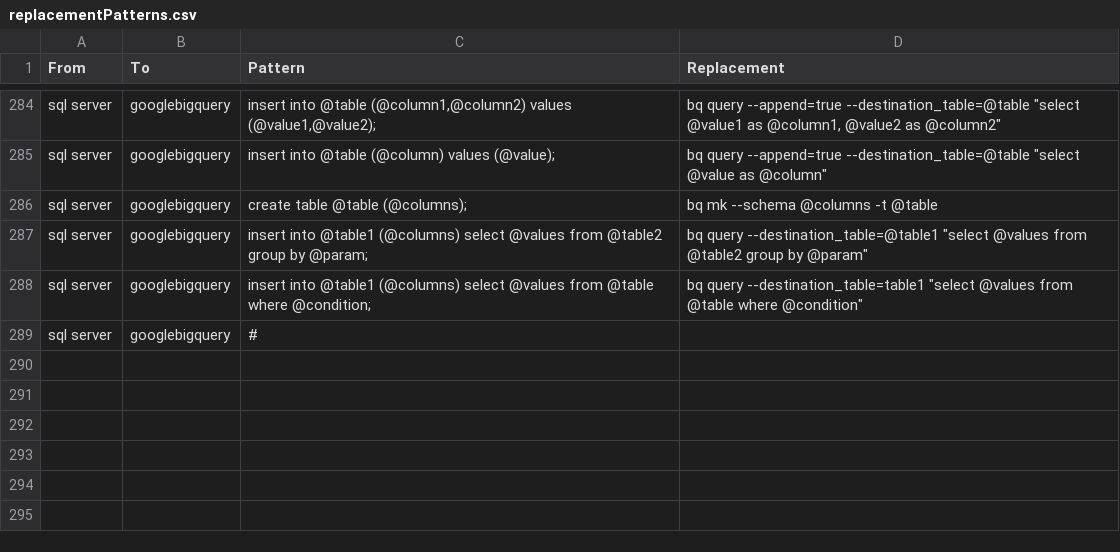
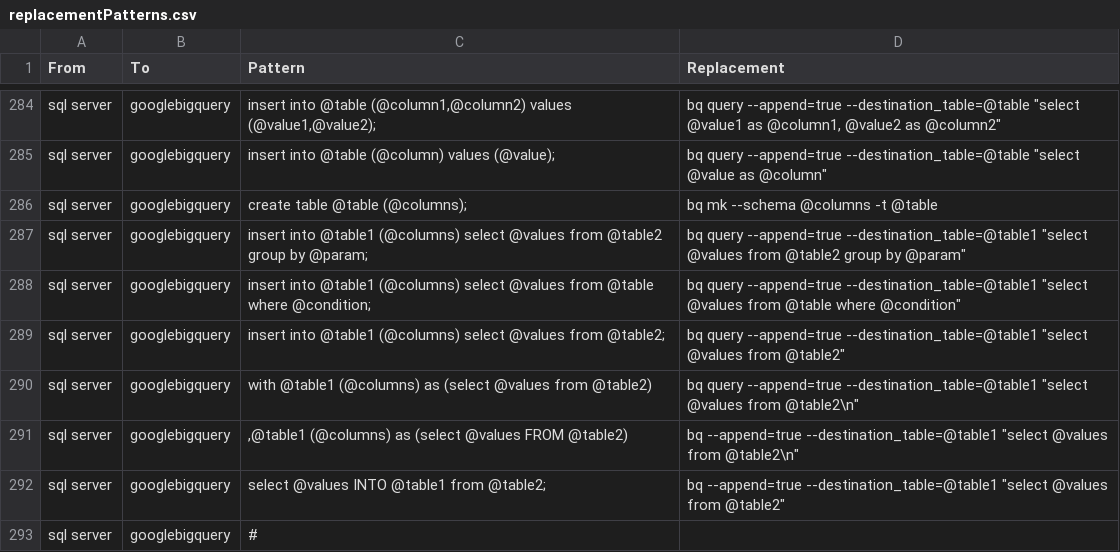
Before and after one commit to OHDSI/SqlRender, a CSV file: inst/csv/replacementPatterns.csv, drawn as a sheet; only a part is shown, gaps mark what is left out.

Commit message:
add with as query trans into gbq

```diff
--- a/inst/csv/replacementPatterns.csv
+++ b/inst/csv/replacementPatterns.csv
@@ -286,4 +286,8 @@ From,To,Pattern,Replacement
 "sql server","googlebigquery","create table @table (@columns);","bq mk --schema @columns -t @table"
-"sql server","googlebigquery","insert into @table1 (@columns) select @values from @table2 group by @param;","bq query --destination_table=@table1 ""select @values from @table2 group by @param"""
-"sql server","googlebigquery","insert into @table1 (@columns) select @values from @table where @condition;","bq query --destination_table=table1 ""select @values from @table where @condition"""
+"sql server","googlebigquery","insert into @table1 (@columns) select @values from @table2 group by @param;","bq query --append=true --destination_table=@table1 ""select @values from @table2 group by @param"""
+"sql server","googlebigquery","insert into @table1 (@columns) select @values from @table where @condition;","bq query --append=true --destination_table=@table1 ""select @values from @table where @condition"""
+"sql server","googlebigquery","insert into @table1 (@columns) select @values from @table2;","bq query --append=true --destination_table=@table1 ""select @values from @table2"""
+"sql server","googlebigquery","with @table1 (@columns) as (select @values from @table2)","bq query  --append=true --destination_table=@table1 ""select @values from @table2\n"""
+"sql server","googlebigquery",",@table1 (@columns) as (select @values FROM @table2)","bq --append=true --destination_table=@table1 ""select @values from @table2\n"""
+"sql server","googlebigquery","select @values INTO @table1 from @table2;","bq --append=true --destination_table=@table1 ""select @values from @table2"""
 "sql server","googlebigquery","#",""
```
